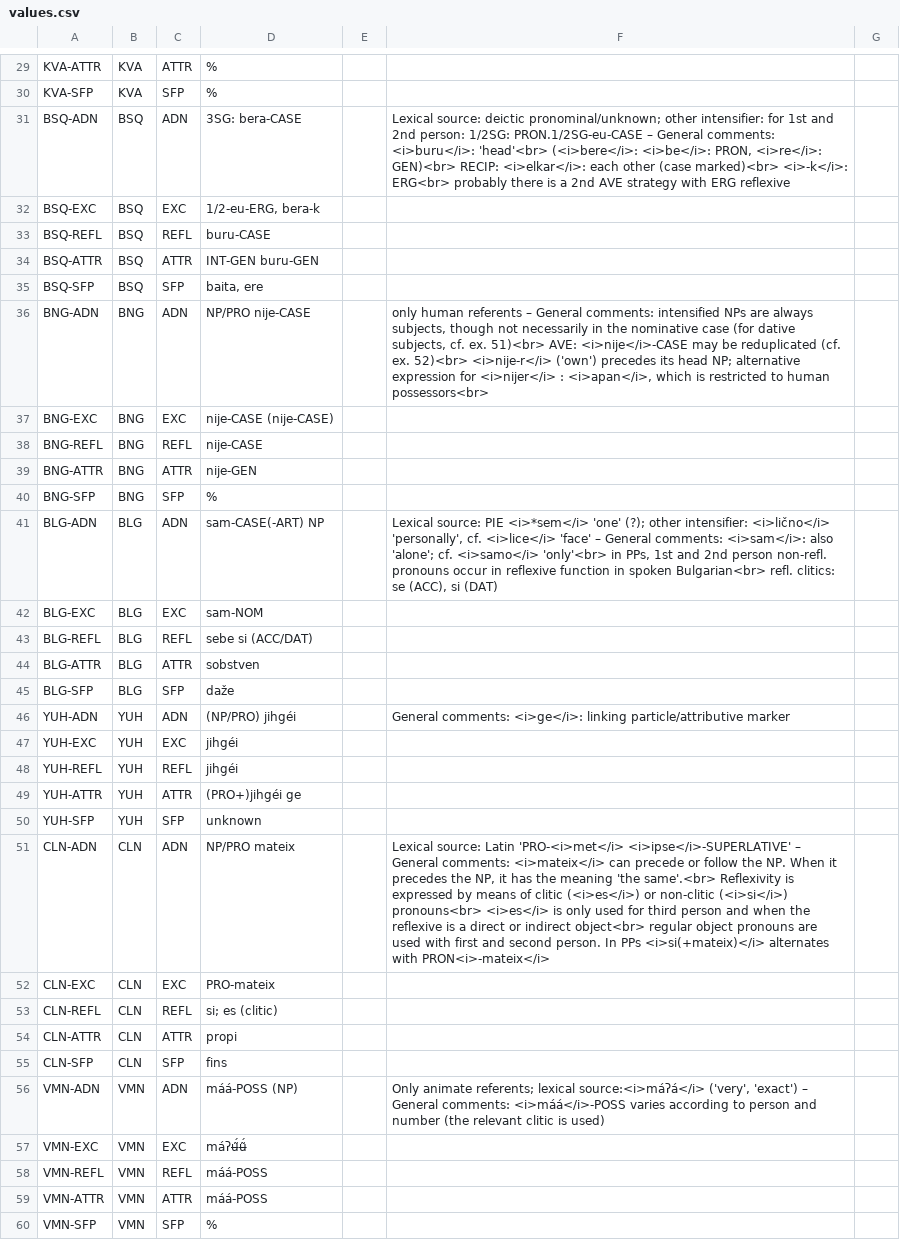
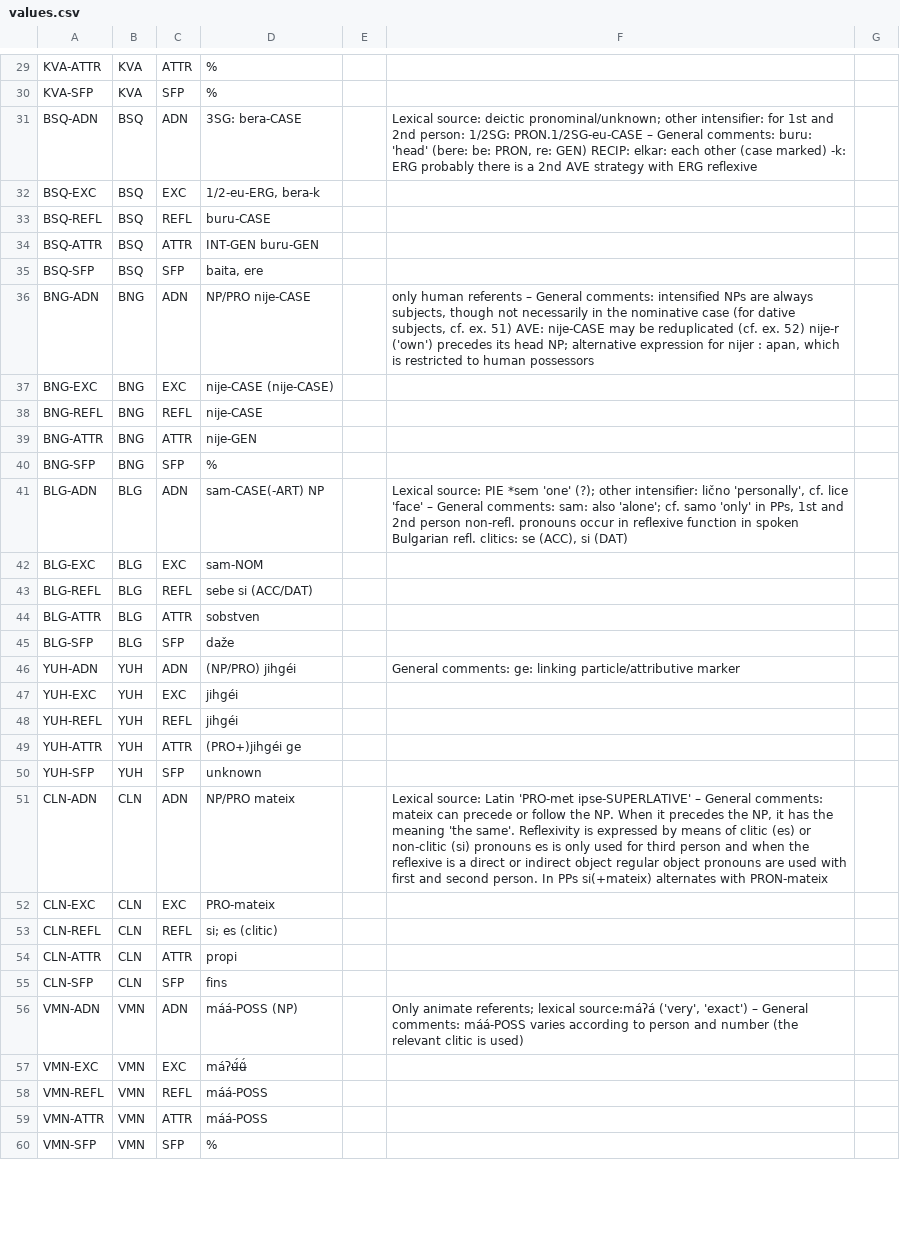
Before and after one commit to cldf-datasets/gasttdir, a CSV file: cldf/values.csv, drawn as a sheet; only a part is shown, gaps mark what is left out; the diff covers the shown part only.

```diff
--- a/cldf/values.csv
+++ b/cldf/values.csv
@@ -30,3 +30,3 @@ KVA-ATTR,KVA,ATTR,%,,,
 KVA-SFP,KVA,SFP,%,,,
-BSQ-ADN,BSQ,ADN,3SG: bera-CASE,,"Lexical source: deictic pronominal/unknown; other intensifier: for 1st and 2nd person: 1/2SG: PRON.1/2SG-eu-CASE – General comments: <i>buru</i>: 'head'<br> (<i>bere</i>: <i>be</i>: PRON, <i>re</i>: GEN)<br> RECIP: <i>elkar</i>: each other (case marked)<br> <i>-k</i>: ERG<br> probably there is a 2nd AVE strategy with ERG reflexive",
+BSQ-ADN,BSQ,ADN,3SG: bera-CASE,,"Lexical source: deictic pronominal/unknown; other intensifier: for 1st and 2nd person: 1/2SG: PRON.1/2SG-eu-CASE – General comments: buru: 'head' (bere: be: PRON, re: GEN) RECIP: elkar: each other (case marked) -k: ERG probably there is a 2nd AVE strategy with ERG reflexive",
 BSQ-EXC,BSQ,EXC,"1/2-eu-ERG, bera-k",,,
@@ -35,3 +35,3 @@ BSQ-ATTR,BSQ,ATTR,INT-GEN buru-GEN,,,
 BSQ-SFP,BSQ,SFP,"baita, ere",,,
-BNG-ADN,BNG,ADN,NP/PRO nije-CASE,,"only human referents – General comments: intensified NPs are always subjects, though not necessarily in the nominative case (for dative subjects, cf. ex. 51)<br> AVE: <i>nije</i>-CASE may be reduplicated (cf. ex. 52)<br> <i>nije-r</i> ('own') precedes its head NP; alternative expression for <i>nijer</i> : <i>apan</i>, which is restricted to human possessors<br>",
+BNG-ADN,BNG,ADN,NP/PRO nije-CASE,,"only human referents – General comments: intensified NPs are always subjects, though not necessarily in the nominative case (for dative subjects, cf. ex. 51) AVE: nije-CASE may be reduplicated (cf. ex. 52) nije-r ('own') precedes its head NP; alternative expression for nijer : apan, which is restricted to human possessors",
 BNG-EXC,BNG,EXC,nije-CASE (nije-CASE),,,
@@ -40,3 +40,3 @@ BNG-ATTR,BNG,ATTR,nije-GEN,,,
 BNG-SFP,BNG,SFP,%,,,
-BLG-ADN,BLG,ADN,sam-CASE(-ART) NP,,"Lexical source: PIE <i>*sem</i> 'one' (?); other intensifier: <i>lično</i> 'personally', cf. <i>lice</i> 'face' – General comments: <i>sam</i>: also 'alone'; cf. <i>samo</i> 'only'<br> in PPs, 1st and 2nd person non-refl. pronouns occur in reflexive function in spoken Bulgarian<br> refl. clitics: se (ACC), si (DAT)",
+BLG-ADN,BLG,ADN,sam-CASE(-ART) NP,,"Lexical source: PIE *sem 'one' (?); other intensifier: lično 'personally', cf. lice 'face' – General comments: sam: also 'alone'; cf. samo 'only' in PPs, 1st and 2nd person non-refl. pronouns occur in reflexive function in spoken Bulgarian refl. clitics: se (ACC), si (DAT)",
 BLG-EXC,BLG,EXC,sam-NOM,,,
@@ -45,3 +45,3 @@ BLG-ATTR,BLG,ATTR,sobstven,,,
 BLG-SFP,BLG,SFP,daže,,,
-YUH-ADN,YUH,ADN,(NP/PRO) jihgéi,,General comments: <i>ge</i>: linking particle/attributive marker,
+YUH-ADN,YUH,ADN,(NP/PRO) jihgéi,,General comments: ge: linking particle/attributive marker,
 YUH-EXC,YUH,EXC,jihgéi,,,
@@ -50,3 +50,3 @@ YUH-ATTR,YUH,ATTR,(PRO+)jihgéi ge,,,
 YUH-SFP,YUH,SFP,unknown,,,
-CLN-ADN,CLN,ADN,NP/PRO mateix,,"Lexical source: Latin 'PRO-<i>met</i> <i>ipse</i>-SUPERLATIVE' – General comments: <i>mateix</i> can precede or follow the NP. When it precedes the NP, it has the meaning 'the same'.<br> Reflexivity is expressed by means of clitic (<i>es</i>) or non-clitic (<i>si</i>) pronouns<br> <i>es</i> is only used for third person and when the reflexive is a direct or indirect object<br> regular object pronouns are used with first and second person. In PPs <i>si(+mateix)</i> alternates with PRON<i>-mateix</i>",
+CLN-ADN,CLN,ADN,NP/PRO mateix,,"Lexical source: Latin 'PRO-met ipse-SUPERLATIVE' – General comments: mateix can precede or follow the NP. When it precedes the NP, it has the meaning 'the same'. Reflexivity is expressed by means of clitic (es) or non-clitic (si) pronouns es is only used for third person and when the reflexive is a direct or indirect object regular object pronouns are used with first and second person. In PPs si(+mateix) alternates with PRON-mateix",
 CLN-EXC,CLN,EXC,PRO-mateix,,,
@@ -55,3 +55,3 @@ CLN-ATTR,CLN,ATTR,propi,,,
 CLN-SFP,CLN,SFP,fins,,,
-VMN-ADN,VMN,ADN,máá-POSS (NP),,"Only animate referents; lexical source:<i>máʔá</i> ('very', 'exact') – General comments: <i>máá</i>-POSS varies according to person and number (the relevant clitic is used)",
+VMN-ADN,VMN,ADN,máá-POSS (NP),,"Only animate referents; lexical source:máʔá ('very', 'exact') – General comments: máá-POSS varies according to person and number (the relevant clitic is used)",
 VMN-EXC,VMN,EXC,máʔʉ̃́ʉ̃́,,,
```
Also changed, not shown: 107 edited cells elsewhere in this file, cldf/examples.csv, 3 other files.
